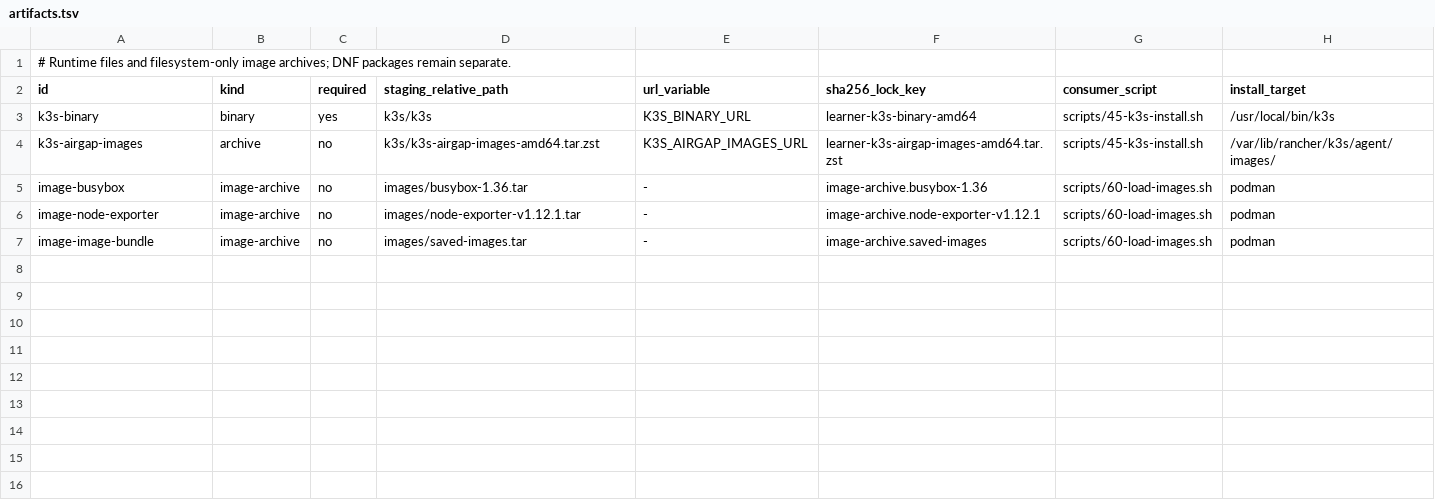
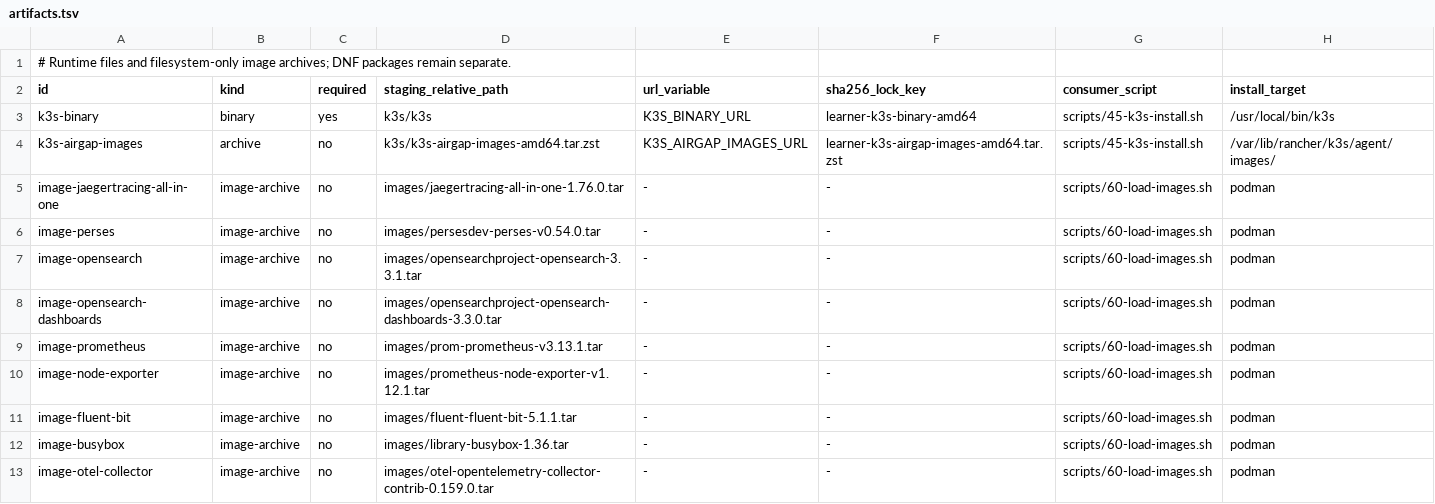
Before and after one commit to patrick-stephens/observability-workshop-airgapped, a TSV file: learner-vm/artifacts.tsv, drawn as a sheet.

Commit message:
feat: detain images required and support optional download path
Signed-off-by: Patrick Stephens <pat@telemetryforge.io>

```diff
--- a/learner-vm/artifacts.tsv
+++ b/learner-vm/artifacts.tsv
@@ -4,4 +4,10 @@ k3s-binary	binary	yes	k3s/k3s	K3S_BINARY_URL	learner-k3s-binary-amd64	scripts/45
 k3s-airgap-images	archive	no	k3s/k3s-airgap-images-amd64.tar.zst	K3S_AIRGAP_IMAGES_URL	learner-k3s-airgap-images-amd64.tar.zst	scripts/45-k3s-install.sh	/var/lib/rancher/k3s/agent/images/
-image-busybox	image-archive	no	images/busybox-1.36.tar	-	image-archive.busybox-1.36	scripts/60-load-images.sh	podman
-image-node-exporter	image-archive	no	images/node-exporter-v1.12.1.tar	-	image-archive.node-exporter-v1.12.1	scripts/60-load-images.sh	podman
-image-image-bundle	image-archive	no	images/saved-images.tar	-	image-archive.saved-images	scripts/60-load-images.sh	podman
+image-jaegertracing-all-in-one	image-archive	no	images/jaegertracing-all-in-one-1.76.0.tar	-	-	scripts/60-load-images.sh	podman
+image-perses	image-archive	no	images/persesdev-perses-v0.54.0.tar	-	-	scripts/60-load-images.sh	podman
+image-opensearch	image-archive	no	images/opensearchproject-opensearch-3.3.1.tar	-	-	scripts/60-load-images.sh	podman
+image-opensearch-dashboards	image-archive	no	images/opensearchproject-opensearch-dashboards-3.3.0.tar	-	-	scripts/60-load-images.sh	podman
+image-prometheus	image-archive	no	images/prom-prometheus-v3.13.1.tar	-	-	scripts/60-load-images.sh	podman
+image-node-exporter	image-archive	no	images/prometheus-node-exporter-v1.12.1.tar	-	-	scripts/60-load-images.sh	podman
+image-fluent-bit	image-archive	no	images/fluent-fluent-bit-5.1.1.tar	-	-	scripts/60-load-images.sh	podman
+image-busybox	image-archive	no	images/library-busybox-1.36.tar	-	-	scripts/60-load-images.sh	podman
+image-otel-collector	image-archive	no	images/otel-opentelemetry-collector-contrib-0.159.0.tar	-	-	scripts/60-load-images.sh	podman
```
Also changed, not shown: 16 other files.
